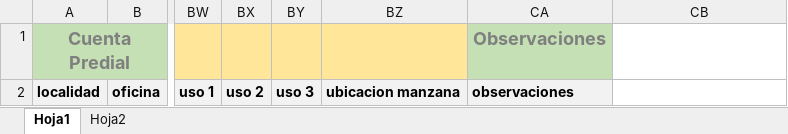
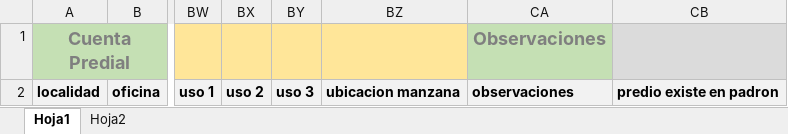
Before and after one commit to irycemo/sgc, an Excel workbook: storage/app/public/ficha_tecnica.xlsx, sheet Hoja1, drawn as a sheet; only a part is shown, gaps mark what is left out; values as stored, in another font and other column widths than the file's, no borders; the diff names each change by its address in the sheet, - before the commit and + after, or states it on an @@ line.

Commit message:
Fix ficha tecnica

```diff
--- a/storage/app/public/ficha_tecnica.xlsx (sheet Hoja1)
+++ b/storage/app/public/ficha_tecnica.xlsx (sheet Hoja1)
-CB1 fill: none
+CB1 fill: #DBDBDB
-CB2: (empty)
+CB2: predio existe en padron
-CB2 fill: none
+CB2 fill: #F2F2F2
```
Also changed, not shown: 1 other file.
